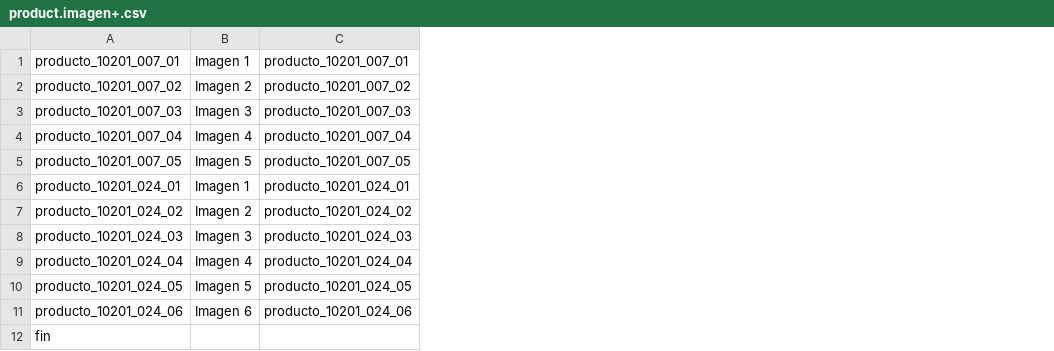
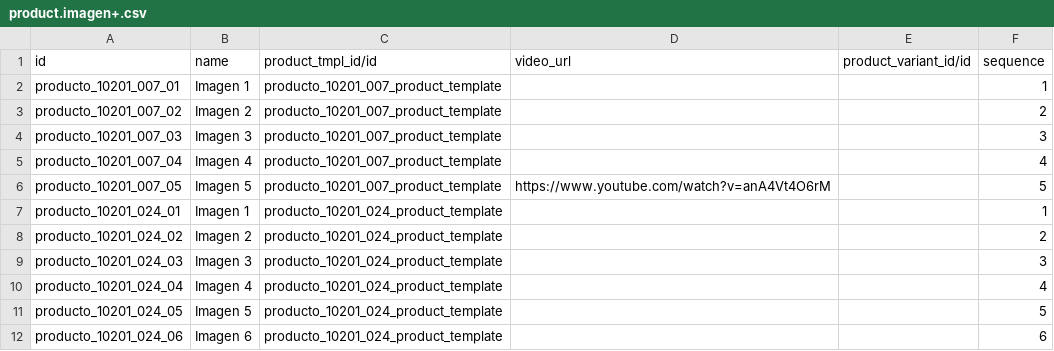
Before and after one commit to JJARAMIF/itc_productos, a CSV file: product.imagen+.csv, drawn as a sheet; removed rows and columns are numbered as before the commit, all else as after; the diff names each change by its address in the sheet, - before the commit and + after, or states it on an @@ line.

Commit message:
Update product.imagen+.csv

```diff
--- a/product.imagen+.csv
+++ b/product.imagen+.csv
-column C, rows 1-11: producto_10201_007_01 | producto_10201_007_02 | producto_10201_007_03 | producto_10201_007_04 | producto_10201_007_05 | producto_10201_024_01 | producto_10201_024_02 | producto_10201_024_03 | producto_10201_024_04 | producto_10201_024_05 | producto_10201_024_06
+column C, rows 2-12: producto_10201_007_product_template | producto_10201_007_product_template | producto_10201_007_product_template | producto_10201_007_product_template | producto_10201_007_product_template | producto_10201_024_product_template | producto_10201_024_product_template | producto_10201_024_product_template | producto_10201_024_product_template | producto_10201_024_product_template | producto_10201_024_product_template
+column D, row 6: https://www.youtube.com/watch?v=anA4Vt4O6rM
+column E, empty
+column F, rows 2-12: 1 | 2 | 3 | 4 | 5 | 1 | 2 | 3 | 4 | 5 | 6
+row 1: id | name | product_tmpl_id/id | video_url | product_variant_id/id | sequence
-row 12: fin
```
